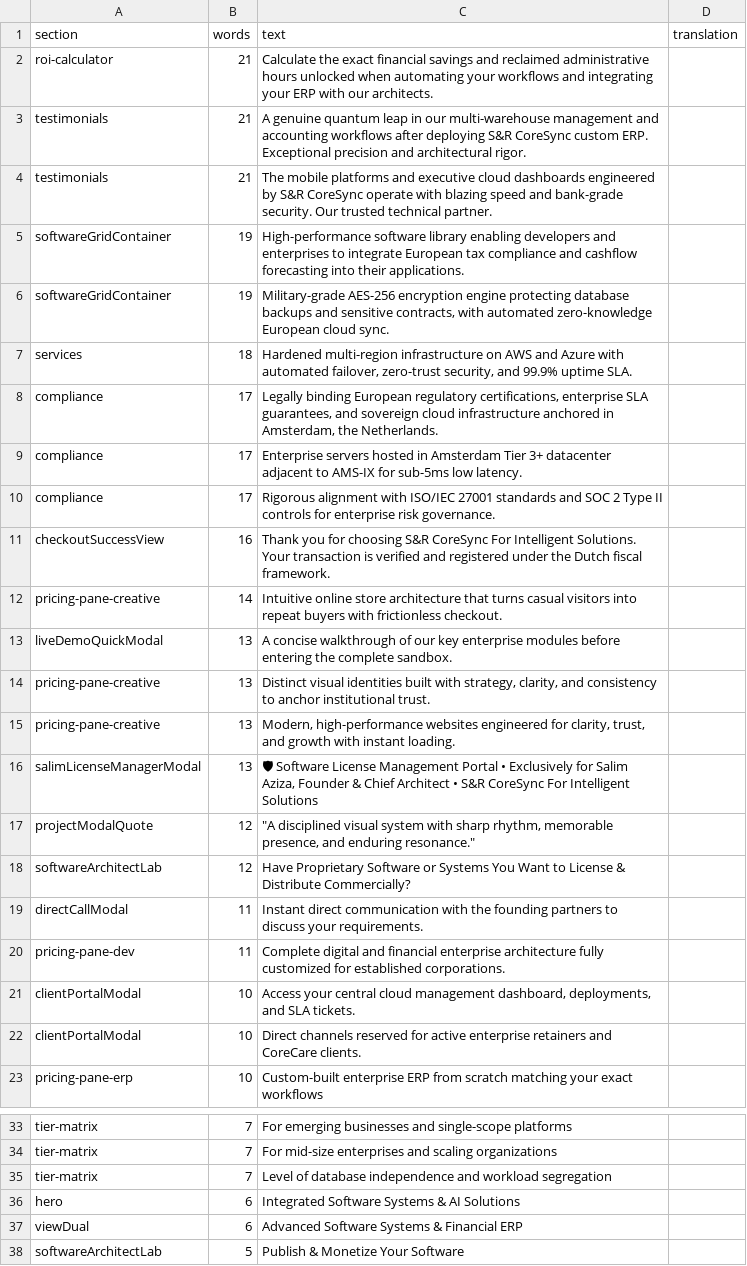
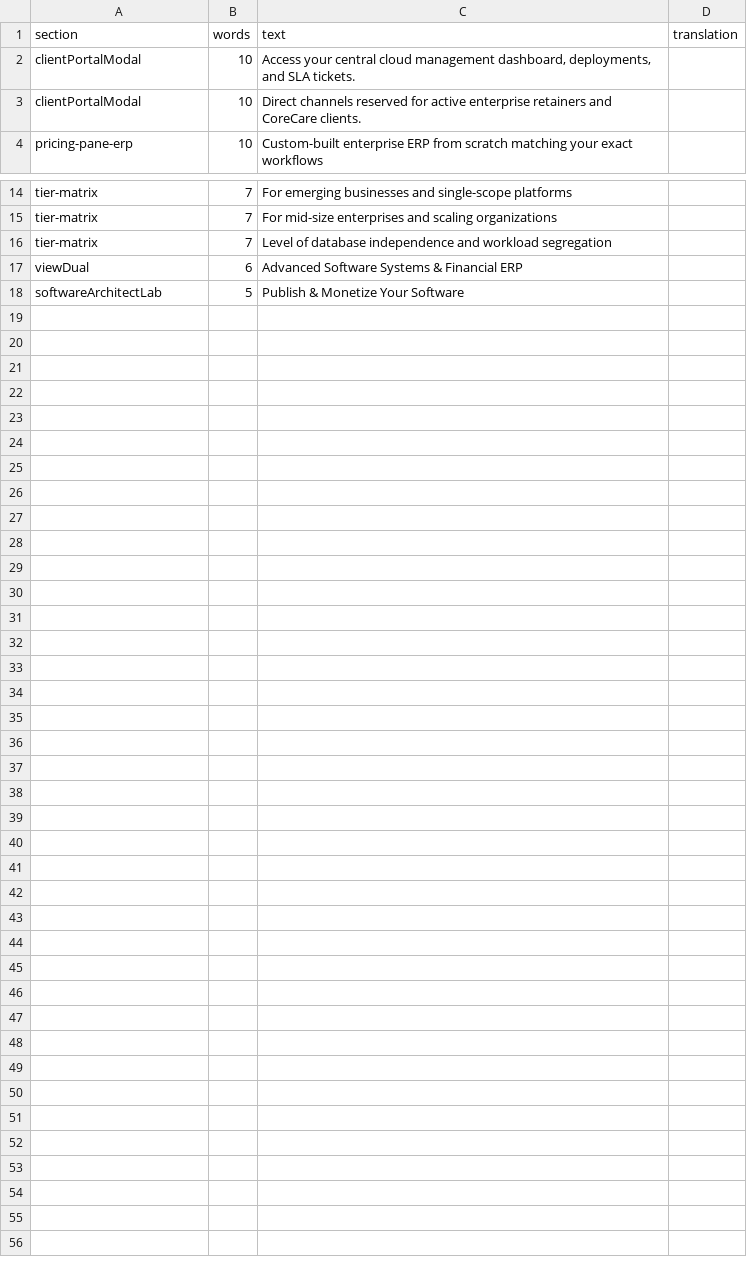
Before and after one commit to S-R-CoreSync/SR-CoreSync-For-Intelgent-Solutions, a CSV file: docs/i18n-en/es.csv, drawn as a sheet; only a part is shown, gaps mark what is left out; the diff names each change by its address in the sheet, - before the commit and + after, or states it on an @@ line.

```diff
--- a/docs/i18n-en/es.csv
+++ b/docs/i18n-en/es.csv
-row 2: roi-calculator | 21 | Calculate the exact financial savings and reclaimed administrative hours unlocked when automating your workflows and integrating your ERP with our architects.
-row 3: testimonials | 21 | A genuine quantum leap in our multi-warehouse management and accounting workflows after deploying S&R CoreSync custom ERP. Exceptional precision and architectural rigor.
-row 4: testimonials | 21 | The mobile platforms and executive cloud dashboards engineered by S&R CoreSync operate with blazing speed and bank-grade security. Our trusted technical partner.
-row 5: softwareGridContainer | 19 | High-performance software library enabling developers and enterprises to integrate European tax compliance and cashflow forecasting into their applications.
-row 6: softwareGridContainer | 19 | Military-grade AES-256 encryption engine protecting database backups and sensitive contracts, with automated zero-knowledge European cloud sync.
-row 7: services | 18 | Hardened multi-region infrastructure on AWS and Azure with automated failover, zero-trust security, and 99.9% uptime SLA.
-row 8: compliance | 17 | Legally binding European regulatory certifications, enterprise SLA guarantees, and sovereign cloud infrastructure anchored in Amsterdam, the Netherlands.
-row 9: compliance | 17 | Enterprise servers hosted in Amsterdam Tier 3+ datacenter adjacent to AMS-IX for sub-5ms low latency.
-row 10: compliance | 17 | Rigorous alignment with ISO/IEC 27001 standards and SOC 2 Type II controls for enterprise risk governance.
-row 11: checkoutSuccessView | 16 | Thank you for choosing S&R CoreSync For Intelligent Solutions. Your transaction is verified and registered under the Dutch fiscal framework.
-row 12: pricing-pane-creative | 14 | Intuitive online store architecture that turns casual visitors into repeat buyers with frictionless checkout.
-row 13: liveDemoQuickModal | 13 | A concise walkthrough of our key enterprise modules before entering the complete sandbox.
-row 14: pricing-pane-creative | 13 | Distinct visual identities built with strategy, clarity, and consistency to anchor institutional trust.
-row 15: pricing-pane-creative | 13 | Modern, high-performance websites engineered for clarity, trust, and growth with instant loading.
-row 16: salimLicenseManagerModal | 13 | 🛡 Software License Management Portal • Exclusively for Salim Aziza, Founder & Chief Architect • S&R CoreSync For Intelligent Solutions
-row 17: projectModalQuote | 12 | "A disciplined visual system with sharp rhythm, memorable presence, and enduring resonance."
-row 18: softwareArchitectLab | 12 | Have Proprietary Software or Systems You Want to License & Distribute Commercially?
-row 19: directCallModal | 11 | Instant direct communication with the founding partners to discuss your requirements.
-row 20: pricing-pane-dev | 11 | Complete digital and financial enterprise architecture fully customized for established corporations.
-row 36: hero | 6 | Integrated Software Systems & AI Solutions
```
Also changed, not shown: docs/i18n-en/it.csv, docs/i18n-en/pl.csv, 6 other files.
